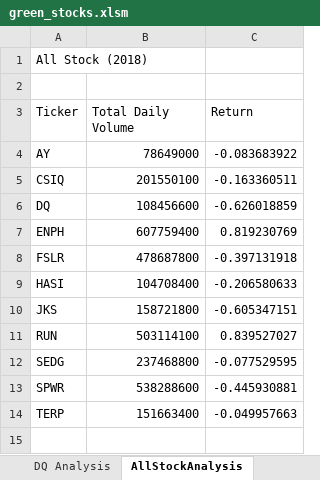
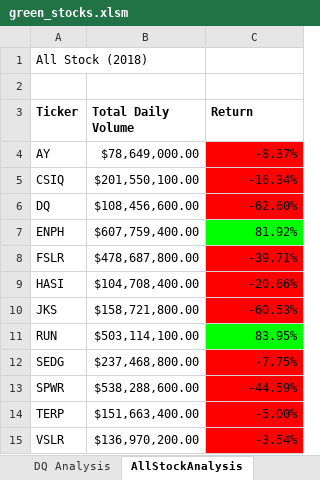
Before and after one commit to AlexandraWilliams7/stock-analysis, an Excel workbook: green_stocks.xlsm, sheet AllStockAnalysis, drawn as a sheet; values as stored, in another font and other column widths than the file's, no borders; the diff names each change by its address in the sheet, - before the commit and + after, or states it on an @@ line.

Commit message:
updated with conditionals

```diff
--- a/green_stocks.xlsm (sheet AllStockAnalysis)
+++ b/green_stocks.xlsm (sheet AllStockAnalysis)
-A3:C3 bold: off
+A3:C3 bold: on
-B4 (Total Daily Volume): 78649000
+B4 (Total Daily Volume): $78,649,000.00
-C4 (Return): -0.083683922
+C4 (Return): -8.37%
-C4:C6 fill: none
+C4:C6 fill: #FF0000
-B5 (Total Daily Volume): 201550100
+B5 (Total Daily Volume): $201,550,100.00
-C5 (Return): -0.163360511
+C5 (Return): -16.34%
-B6 (Total Daily Volume): 108456600
+B6 (Total Daily Volume): $108,456,600.00
-C6 (Return): -0.626018859
+C6 (Return): -62.60%
-B7 (Total Daily Volume): 607759400
+B7 (Total Daily Volume): $607,759,400.00
-C7 (Return): 0.819230769
+C7 (Return): 81.92%
-C7 fill: none
+C7 fill: #00FF00
-B8 (Total Daily Volume): 478687800
+B8 (Total Daily Volume): $478,687,800.00
-C8 (Return): -0.397131918
+C8 (Return): -39.71%
-C8:C10 fill: none
+C8:C10 fill: #FF0000
-B9 (Total Daily Volume): 104708400
+B9 (Total Daily Volume): $104,708,400.00
-C9 (Return): -0.206580633
+C9 (Return): -20.66%
-B10 (Total Daily Volume): 158721800
+B10 (Total Daily Volume): $158,721,800.00
-C10 (Return): -0.605347151
+C10 (Return): -60.53%
-B11 (Total Daily Volume): 503114100
+B11 (Total Daily Volume): $503,114,100.00
-C11 (Return): 0.839527027
+C11 (Return): 83.95%
-C11 fill: none
+C11 fill: #00FF00
-B12 (Total Daily Volume): 237468800
+B12 (Total Daily Volume): $237,468,800.00
-C12 (Return): -0.077529595
+C12 (Return): -7.75%
-C12:C14 fill: none
+C12:C14 fill: #FF0000
-B13 (Total Daily Volume): 538288600
+B13 (Total Daily Volume): $538,288,600.00
-C13 (Return): -0.445930881
+C13 (Return): -44.59%
-B14 (Total Daily Volume): 151663400
+B14 (Total Daily Volume): $151,663,400.00
-C14 (Return): -0.049957663
+C14 (Return): -5.00%
+row 15: VSLR | $136,970,200.00 | -3.54%
```
